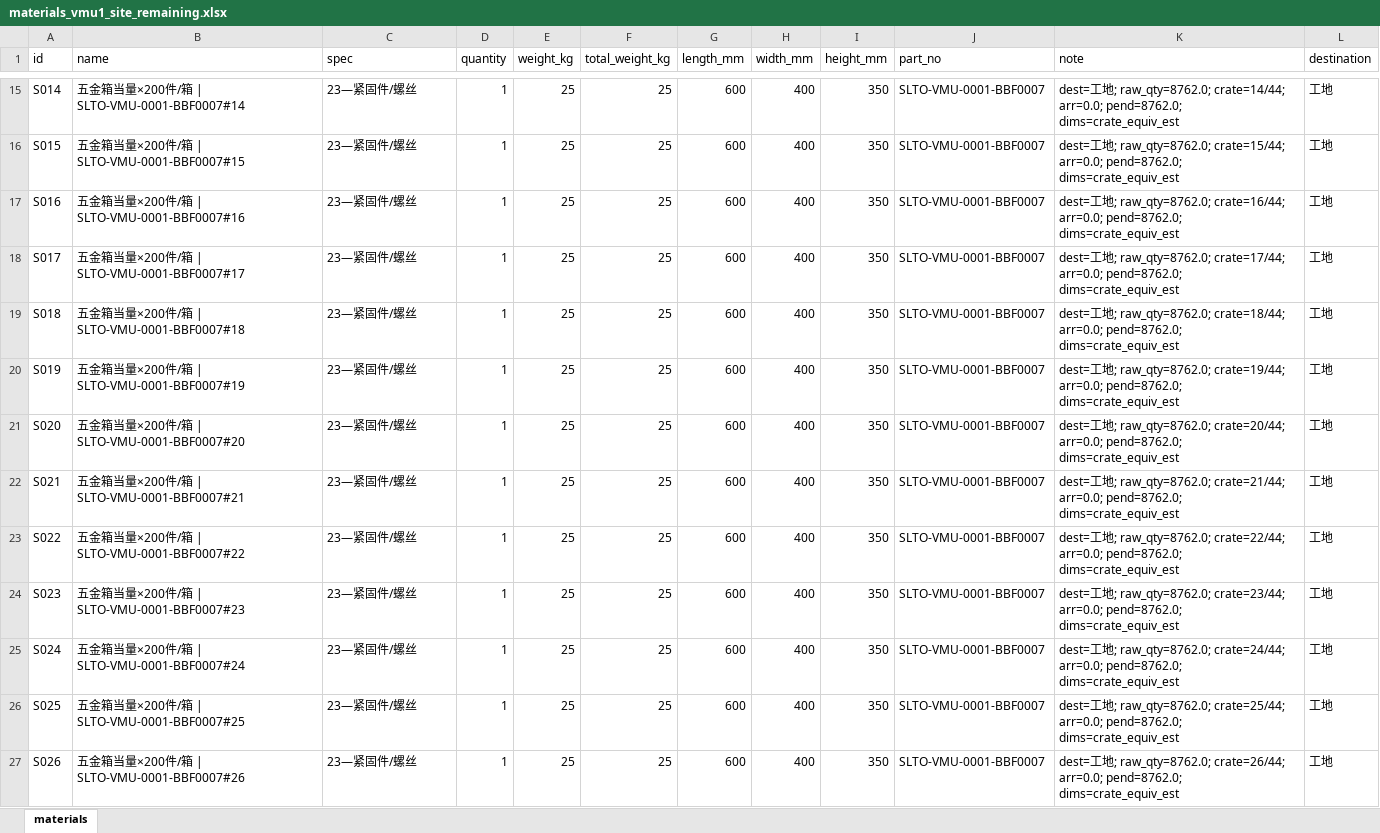
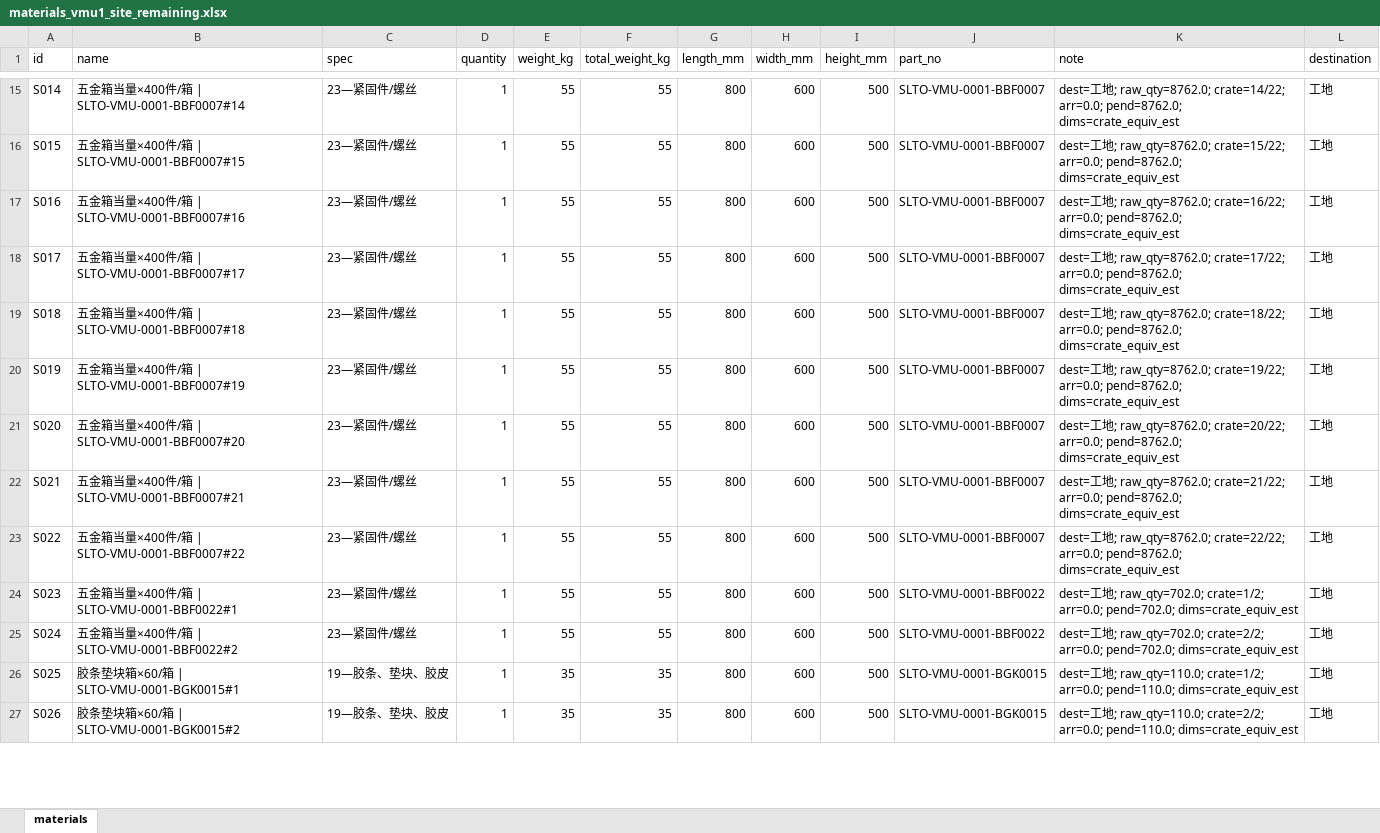
Before and after one commit to LUOaini1213/civil-buddy, an Excel workbook: output/vmu1_site_only/materials_vmu1_site_remaining.xlsx, sheet materials, drawn as a sheet; only a part is shown, gaps mark what is left out; values as stored, in another font and other column widths than the file's, no borders; the diff covers the shown part only; the diff names each change by its address in the sheet, - before the commit and + after, or states it on an @@ line.

Commit message:
feat: dual booking/3D metrics and pack frames to hit N0=2 can_fit
Report N0 for booking vs 3D layout separately; denser site crates; weight-balanced strip pack so residual cargo stays in N0 cabinets.

```diff
--- a/output/vmu1_site_only/materials_vmu1_site_remaining.xlsx (sheet materials)
+++ b/output/vmu1_site_only/materials_vmu1_site_remaining.xlsx (sheet materials)
-B15 (name): 五金箱当量×200件/箱 | SLTO-VMU-0001-BBF0007#14
+B15 (name): 五金箱当量×400件/箱 | SLTO-VMU-0001-BBF0007#14
-E15:E25 (weight_kg): 25
+E15:E25 (weight_kg): 55
-F15:F25 (total_weight_kg): 25
+F15:F25 (total_weight_kg): 55
-G15:G27 (length_mm): 600
+G15:G27 (length_mm): 800
-H15:H27 (width_mm): 400
+H15:H27 (width_mm): 600
-I15:I27 (height_mm): 350
+I15:I27 (height_mm): 500
-K15 (note): …; raw_qty=8762.0; crate=14/44; arr=0.0; pend=8762.0;…
+K15 (note): …; raw_qty=8762.0; crate=14/22; arr=0.0; pend=8762.0;…
-B16 (name): 五金箱当量×200件/箱 | SLTO-VMU-0001-BBF0007#15
+B16 (name): 五金箱当量×400件/箱 | SLTO-VMU-0001-BBF0007#15
-K16 (note): …; raw_qty=8762.0; crate=15/44; arr=0.0; pend=8762.0;…
+K16 (note): …; raw_qty=8762.0; crate=15/22; arr=0.0; pend=8762.0;…
-B17 (name): 五金箱当量×200件/箱 | SLTO-VMU-0001-BBF0007#16
+B17 (name): 五金箱当量×400件/箱 | SLTO-VMU-0001-BBF0007#16
-K17 (note): …; raw_qty=8762.0; crate=16/44; arr=0.0; pend=8762.0;…
+K17 (note): …; raw_qty=8762.0; crate=16/22; arr=0.0; pend=8762.0;…
-B18 (name): 五金箱当量×200件/箱 | SLTO-VMU-0001-BBF0007#17
+B18 (name): 五金箱当量×400件/箱 | SLTO-VMU-0001-BBF0007#17
-K18 (note): …; raw_qty=8762.0; crate=17/44; arr=0.0; pend=8762.0;…
+K18 (note): …; raw_qty=8762.0; crate=17/22; arr=0.0; pend=8762.0;…
-B19 (name): 五金箱当量×200件/箱 | SLTO-VMU-0001-BBF0007#18
+B19 (name): 五金箱当量×400件/箱 | SLTO-VMU-0001-BBF0007#18
-K19 (note): …; raw_qty=8762.0; crate=18/44; arr=0.0; pend=8762.0;…
+K19 (note): …; raw_qty=8762.0; crate=18/22; arr=0.0; pend=8762.0;…
-B20 (name): 五金箱当量×200件/箱 | SLTO-VMU-0001-BBF0007#19
+B20 (name): 五金箱当量×400件/箱 | SLTO-VMU-0001-BBF0007#19
-K20 (note): …; raw_qty=8762.0; crate=19/44; arr=0.0; pend=8762.0;…
+K20 (note): …; raw_qty=8762.0; crate=19/22; arr=0.0; pend=8762.0;…
-B21 (name): 五金箱当量×200件/箱 | SLTO-VMU-0001-BBF0007#20
+B21 (name): 五金箱当量×400件/箱 | SLTO-VMU-0001-BBF0007#20
-K21 (note): …; raw_qty=8762.0; crate=20/44; arr=0.0; pend=8762.0;…
+K21 (note): …; raw_qty=8762.0; crate=20/22; arr=0.0; pend=8762.0;…
-B22 (name): 五金箱当量×200件/箱 | SLTO-VMU-0001-BBF0007#21
+B22 (name): 五金箱当量×400件/箱 | SLTO-VMU-0001-BBF0007#21
-K22 (note): …; raw_qty=8762.0; crate=21/44; arr=0.0; pend=8762.0;…
+K22 (note): …; raw_qty=8762.0; crate=21/22; arr=0.0; pend=8762.0;…
-B23 (name): 五金箱当量×200件/箱 | SLTO-VMU-0001-BBF0007#22
+B23 (name): 五金箱当量×400件/箱 | SLTO-VMU-0001-BBF0007#22
-K23 (note): …; raw_qty=8762.0; crate=22/44; arr=0.0; pend=8762.0;…
+K23 (note): …; raw_qty=8762.0; crate=22/22; arr=0.0; pend=8762.0;…
-B24 (name): 五金箱当量×200件/箱 | SLTO-VMU-0001-BBF0007#23
+B24 (name): 五金箱当量×400件/箱 | SLTO-VMU-0001-BBF0022#1
-J24:J25 (part_no): SLTO-VMU-0001-BBF0007
+J24:J25 (part_no): SLTO-VMU-0001-BBF0022
-K24 (note): …地; raw_qty=8762.0; crate=23/44; arr=0.0; pend=8762.0; dims=crate_equiv_est
+K24 (note): …地; raw_qty=702.0; crate=1/2; arr=0.0; pend=702.0; dims=crate_equiv_est
-B25 (name): 五金箱当量×200件/箱 | SLTO-VMU-0001-BBF0007#24
+B25 (name): 五金箱当量×400件/箱 | SLTO-VMU-0001-BBF0022#2
-K25 (note): …地; raw_qty=8762.0; crate=24/44; arr=0.0; pend=8762.0; dims=crate_equiv_est
+K25 (note): …地; raw_qty=702.0; crate=2/2; arr=0.0; pend=702.0; dims=crate_equiv_est
-B26 (name): 五金箱当量×200件/箱 | SLTO-VMU-0001-BBF0007#25
+B26 (name): 胶条垫块箱×60/箱 | SLTO-VMU-0001-BGK0015#1
-C26:C27 (spec): 23—紧固件/螺丝
+C26:C27 (spec): 19—胶条、垫块、胶皮
-E26:E27 (weight_kg): 25
+E26:E27 (weight_kg): 35
-F26:F27 (total_weight_kg): 25
+F26:F27 (total_weight_kg): 35
-J26:J27 (part_no): SLTO-VMU-0001-BBF0007
+J26:J27 (part_no): SLTO-VMU-0001-BGK0015
-K26 (note): …地; raw_qty=8762.0; crate=25/44; arr=0.0; pend=8762.0; dims=crate_equiv_est
+K26 (note): …地; raw_qty=110.0; crate=1/2; arr=0.0; pend=110.0; dims=crate_equiv_est
-B27 (name): 五金箱当量×200件/箱 | SLTO-VMU-0001-BBF0007#26
+B27 (name): 胶条垫块箱×60/箱 | SLTO-VMU-0001-BGK0015#2
-K27 (note): …地; raw_qty=8762.0; crate=26/44; arr=0.0; pend=8762.0; dims=crate_equiv_est
+K27 (note): …地; raw_qty=110.0; crate=2/2; arr=0.0; pend=110.0; dims=crate_equiv_est
```
Also changed, not shown: 43 removed rows and 490 edited cells elsewhere in this sheet, 6 other files.
